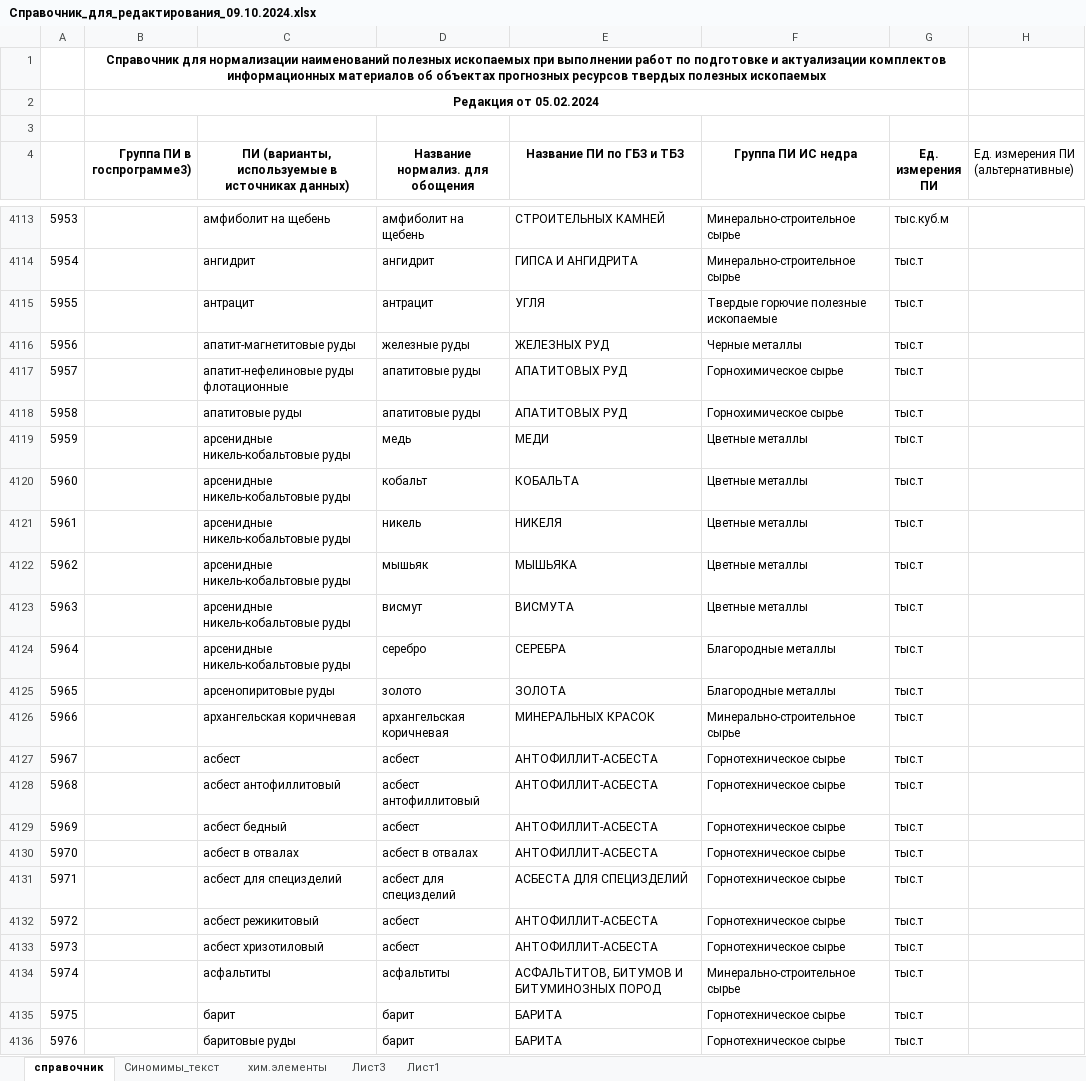
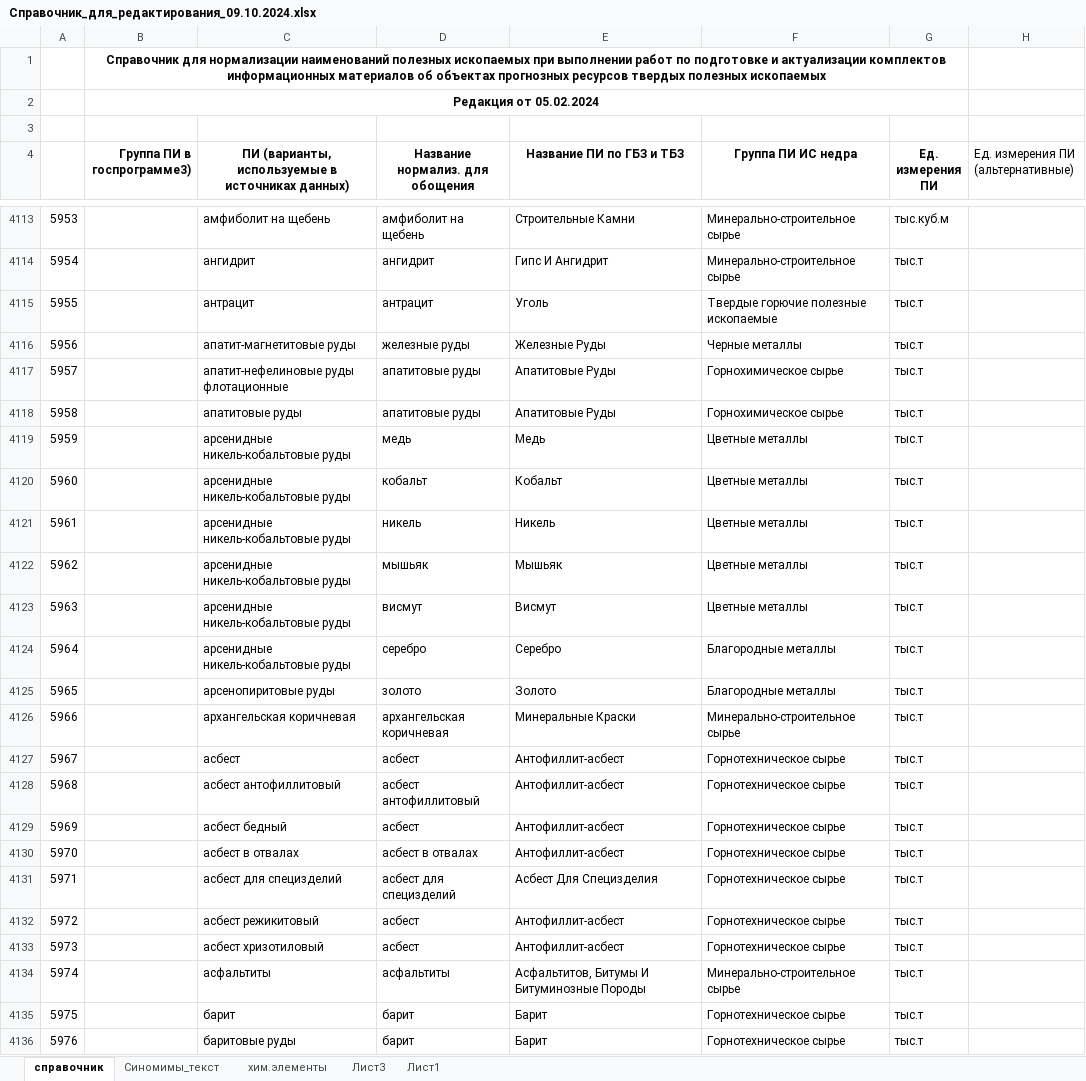
Before and after one commit to Gimmyhat/mineral_classifier_simple, an Excel workbook: Справочник_для_редактирования_09.10.2024.xlsx, sheet справочник, drawn as a sheet; only a part is shown, gaps mark what is left out; values as stored, in another font and other column widths than the file's, no borders; the diff covers the shown part only; the diff names each change by its address in the sheet, - before the commit and + after, or states it on an @@ line.

```diff
--- a/Справочник_для_редактирования_09.10.2024.xlsx (sheet справочник)
+++ b/Справочник_для_редактирования_09.10.2024.xlsx (sheet справочник)
-E4113 (Название ПИ по ГБЗ и ТБЗ): СТРОИТЕЛЬНЫХ КАМНЕЙ
+E4113 (Название ПИ по ГБЗ и ТБЗ): Строительные Камни
-E4114 (Название ПИ по ГБЗ и ТБЗ): ГИПСА И АНГИДРИТА
+E4114 (Название ПИ по ГБЗ и ТБЗ): Гипс И Ангидрит
-E4115 (Название ПИ по ГБЗ и ТБЗ): УГЛЯ
+E4115 (Название ПИ по ГБЗ и ТБЗ): Уголь
-E4116 (Название ПИ по ГБЗ и ТБЗ): ЖЕЛЕЗНЫХ РУД
+E4116 (Название ПИ по ГБЗ и ТБЗ): Железные Руды
-E4117:E4118 (Название ПИ по ГБЗ и ТБЗ): АПАТИТОВЫХ РУД
+E4117:E4118 (Название ПИ по ГБЗ и ТБЗ): Апатитовые Руды
-E4119 (Название ПИ по ГБЗ и ТБЗ): МЕДИ
+E4119 (Название ПИ по ГБЗ и ТБЗ): Медь
-E4120 (Название ПИ по ГБЗ и ТБЗ): КОБАЛЬТА
+E4120 (Название ПИ по ГБЗ и ТБЗ): Кобальт
-E4121 (Название ПИ по ГБЗ и ТБЗ): НИКЕЛЯ
+E4121 (Название ПИ по ГБЗ и ТБЗ): Никель
-E4122 (Название ПИ по ГБЗ и ТБЗ): МЫШЬЯКА
+E4122 (Название ПИ по ГБЗ и ТБЗ): Мышьяк
-E4123 (Название ПИ по ГБЗ и ТБЗ): ВИСМУТА
+E4123 (Название ПИ по ГБЗ и ТБЗ): Висмут
-E4124 (Название ПИ по ГБЗ и ТБЗ): СЕРЕБРА
+E4124 (Название ПИ по ГБЗ и ТБЗ): Серебро
-E4125 (Название ПИ по ГБЗ и ТБЗ): ЗОЛОТА
+E4125 (Название ПИ по ГБЗ и ТБЗ): Золото
-E4126 (Название ПИ по ГБЗ и ТБЗ): МИНЕРАЛЬНЫХ КРАСОК
+E4126 (Название ПИ по ГБЗ и ТБЗ): Минеральные Краски
-E4127:E4130 (Название ПИ по ГБЗ и ТБЗ): АНТОФИЛЛИТ-АСБЕСТА
+E4127:E4130 (Название ПИ по ГБЗ и ТБЗ): Антофиллит-асбест
-E4131 (Название ПИ по ГБЗ и ТБЗ): АСБЕСТА ДЛЯ СПЕЦИЗДЕЛИЙ
+E4131 (Название ПИ по ГБЗ и ТБЗ): Асбест Для Специзделия
-E4132:E4133 (Название ПИ по ГБЗ и ТБЗ): АНТОФИЛЛИТ-АСБЕСТА
+E4132:E4133 (Название ПИ по ГБЗ и ТБЗ): Антофиллит-асбест
-E4134 (Название ПИ по ГБЗ и ТБЗ): АСФАЛЬТИТОВ, БИТУМОВ И БИТУМИНОЗНЫХ ПОРОД
+E4134 (Название ПИ по ГБЗ и ТБЗ): Асфальтитов, Битумы И Битуминозные Породы
-E4135:E4136 (Название ПИ по ГБЗ и ТБЗ): БАРИТА
+E4135:E4136 (Название ПИ по ГБЗ и ТБЗ): Барит
```
Also changed, not shown: 532 edited cells elsewhere in this sheet, 47 other files.
